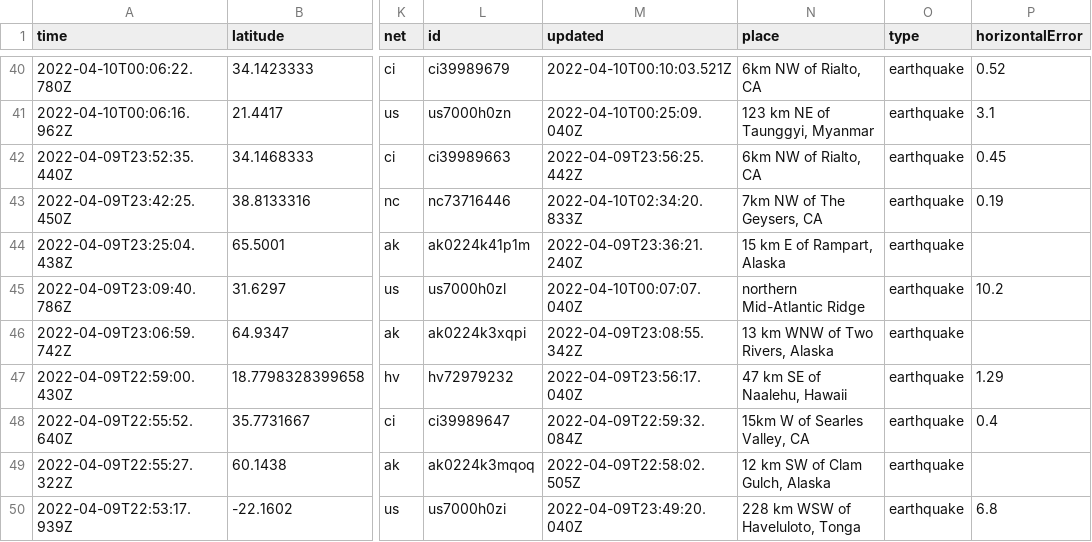
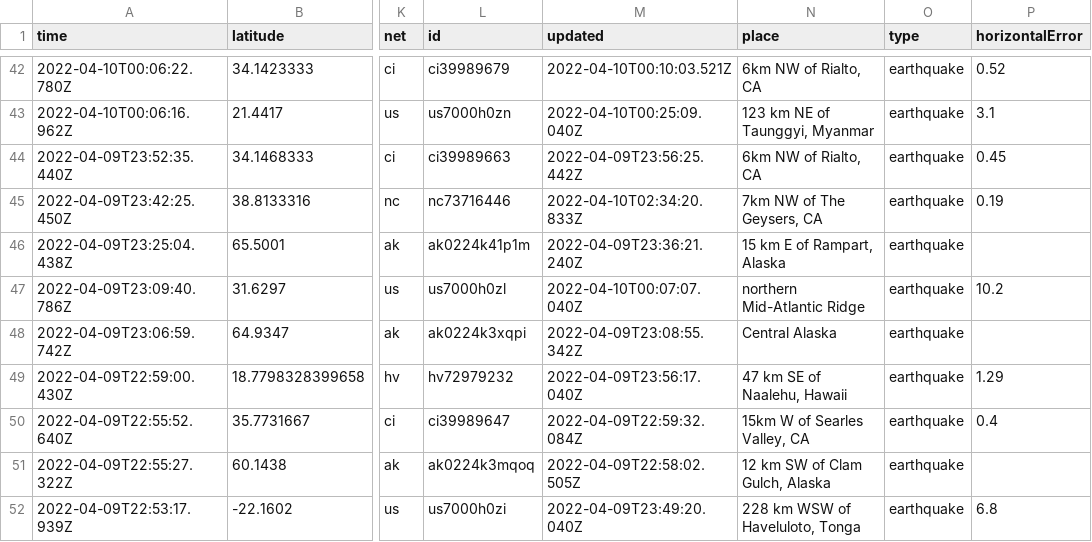
Before and after one commit to cveltri/my-data-robot, a CSV file: usgs_current.csv, drawn as a sheet; only a part is shown, gaps mark what is left out; addresses are those after the commit; the diff covers the shown part only; the diff names each change by its address in the sheet, - before the commit and + after, or states it on an @@ line.

```diff
--- a/usgs_current.csv
+++ b/usgs_current.csv
-N48 (place): 13 km WNW of Two Rivers, Alaska
+N48 (place): Central Alaska
```
Also changed, not shown: 2 added rows, 2 removed rows and 6 edited cells elsewhere in this file.
